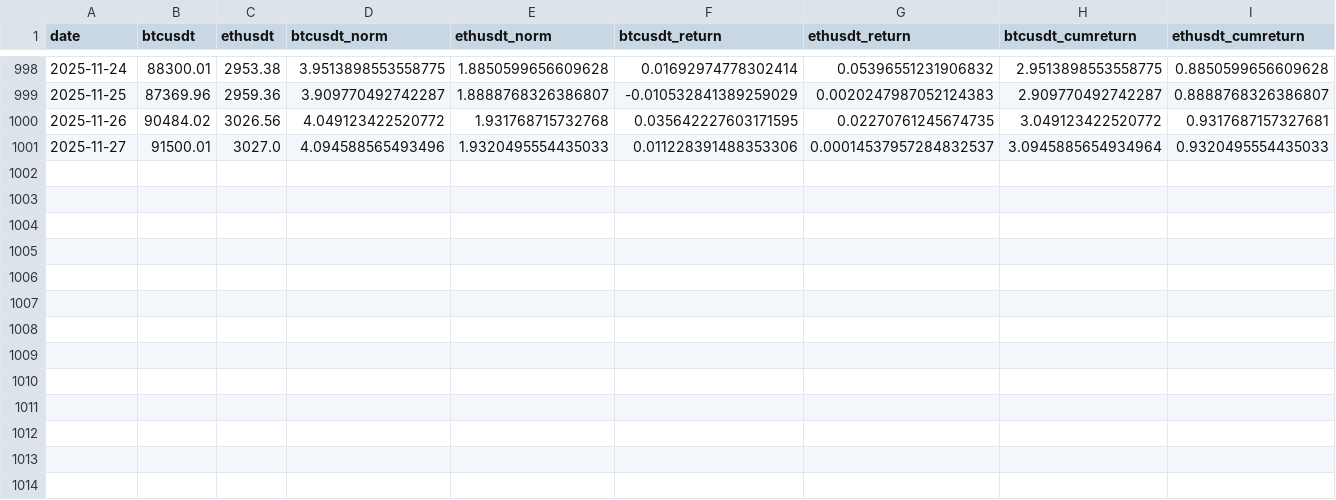
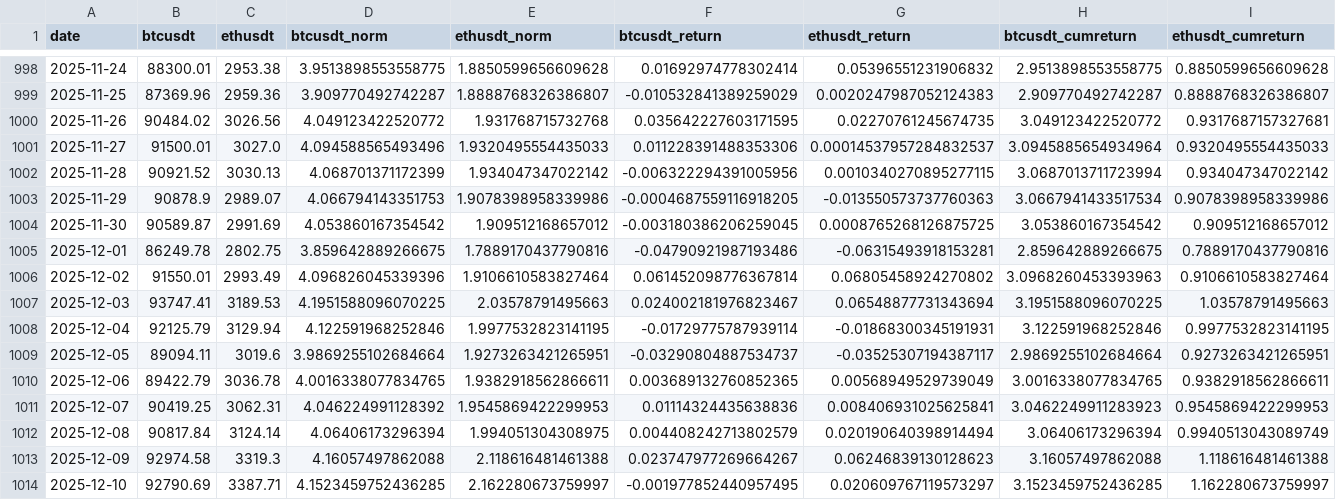
Before and after one commit to diegomn16/Crypto_dashboard, a CSV file: data/processed/Joint_features.csv, drawn as a sheet; only a part is shown, gaps mark what is left out; rows hold the shown columns only; the diff names each change by its address in the sheet, - before the commit and + after, or states it on an @@ line.

```diff
--- a/data/processed/Joint_features.csv
+++ b/data/processed/Joint_features.csv
+row 1002: 2025-11-28 | 90921.52 | 3030.13 | 4.068701371172399 | 1.934047347022142 | -0.006322294391005956 | 0.0010340270895277115 | 3.0687013711723994 | 0.934047347022142
+row 1003: 2025-11-29 | 90878.9 | 2989.07 | 4.066794143351753 | 1.9078398958339986 | -0.0004687559116918205 | -0.013550573737760363 | 3.0667941433517534 | 0.9078398958339986
+row 1004: 2025-11-30 | 90589.87 | 2991.69 | 4.053860167354542 | 1.909512168657012 | -0.003180386206259045 | 0.0008765268126875725 | 3.053860167354542 | 0.909512168657012
+row 1005: 2025-12-01 | 86249.78 | 2802.75 | 3.859642889266675 | 1.7889170437790816 | -0.04790921987193486 | -0.06315493918153281 | 2.859642889266675 | 0.7889170437790816
+row 1006: 2025-12-02 | 91550.01 | 2993.49 | 4.096826045339396 | 1.9106610583827464 | 0.061452098776367814 | 0.06805458924270802 | 3.0968260453393963 | 0.9106610583827464
+row 1007: 2025-12-03 | 93747.41 | 3189.53 | 4.1951588096070225 | 2.03578791495663 | 0.024002181976823467 | 0.06548877731343694 | 3.1951588096070225 | 1.03578791495663
+row 1008: 2025-12-04 | 92125.79 | 3129.94 | 4.122591968252846 | 1.9977532823141195 | -0.01729775787939114 | -0.01868300345191931 | 3.122591968252846 | 0.9977532823141195
+row 1009: 2025-12-05 | 89094.11 | 3019.6 | 3.9869255102684664 | 1.9273263421265951 | -0.03290804887534737 | -0.03525307194387117 | 2.9869255102684664 | 0.9273263421265951
+row 1010: 2025-12-06 | 89422.79 | 3036.78 | 4.0016338077834765 | 1.9382918562866611 | 0.003689132760852365 | 0.00568949529739049 | 3.0016338077834765 | 0.9382918562866611
+row 1011: 2025-12-07 | 90419.25 | 3062.31 | 4.046224991128392 | 1.9545869422299953 | 0.01114324435638836 | 0.008406931025625841 | 3.0462249911283923 | 0.9545869422299953
+row 1012: 2025-12-08 | 90817.84 | 3124.14 | 4.06406173296394 | 1.994051304308975 | 0.004408242713802579 | 0.020190640398914494 | 3.06406173296394 | 0.9940513043089749
+row 1013: 2025-12-09 | 92974.58 | 3319.3 | 4.16057497862088 | 2.118616481461388 | 0.023747977269664267 | 0.06246839130128623 | 3.16057497862088 | 1.118616481461388
+row 1014: 2025-12-10 | 92790.69 | 3387.71 | 4.1523459752436285 | 2.162280673759997 | -0.001977852440957495 | 0.020609767119573297 | 3.1523459752436285 | 1.162280673759997
```
